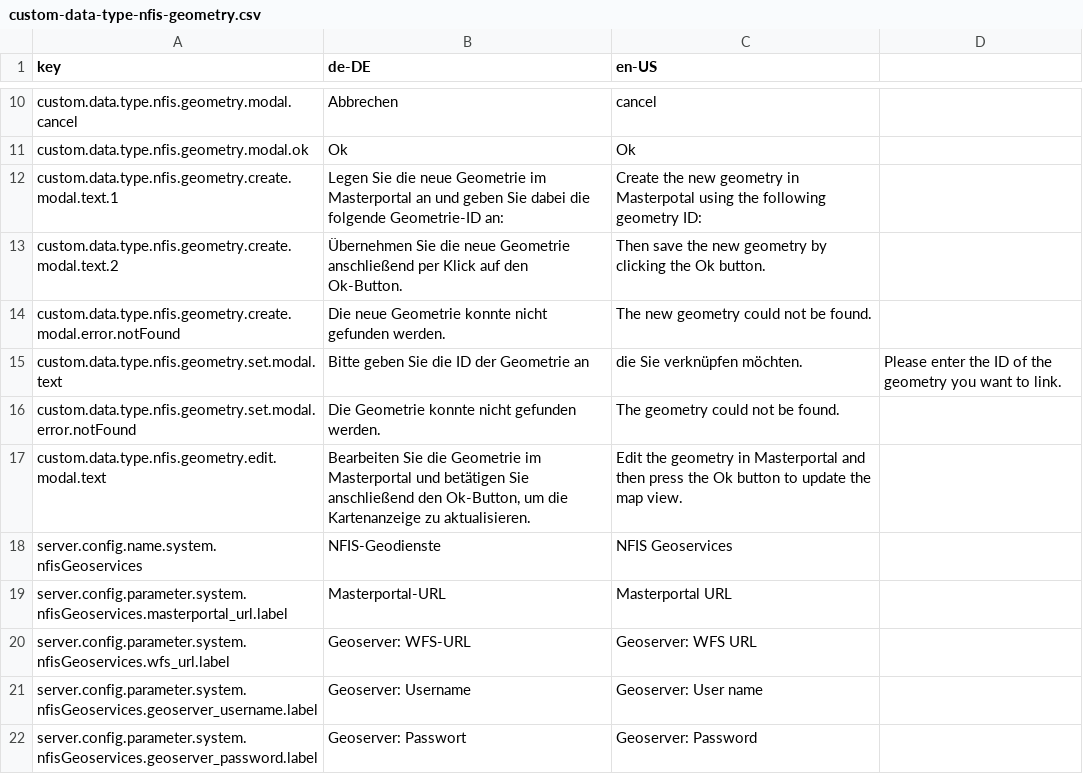
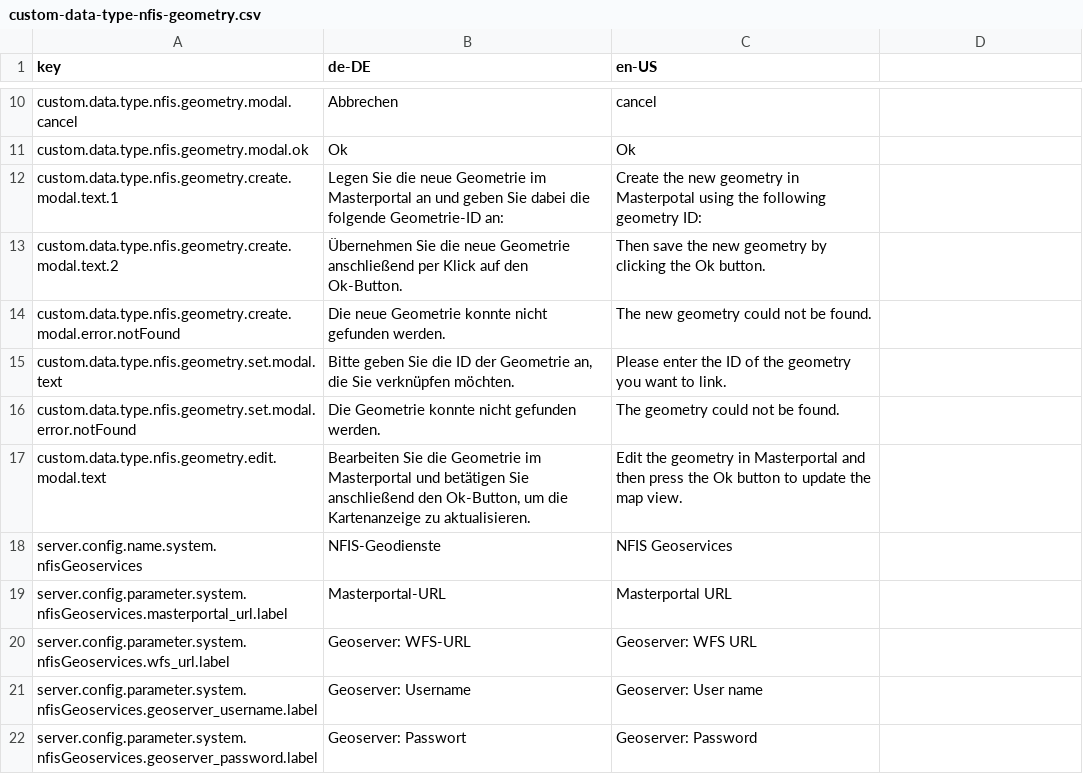
Before and after one commit to programmfabrik/fylr-plugin-custom-data-type-nfis-geometry, a CSV file: l10n/custom-data-type-nfis-geometry.csv, drawn as a sheet; only a part is shown, gaps mark what is left out.

Commit message:
Fix CSV

```diff
--- a/l10n/custom-data-type-nfis-geometry.csv
+++ b/l10n/custom-data-type-nfis-geometry.csv
@@ -14,3 +14,3 @@ custom.data.type.nfis.geometry.create.modal.text.2,Übernehmen Sie die neue Geom
 custom.data.type.nfis.geometry.create.modal.error.notFound,Die neue Geometrie konnte nicht gefunden werden.,The new geometry could not be found.
-custom.data.type.nfis.geometry.set.modal.text,Bitte geben Sie die ID der Geometrie an, die Sie verknüpfen möchten.,Please enter the ID of the geometry you want to link.
+custom.data.type.nfis.geometry.set.modal.text,"Bitte geben Sie die ID der Geometrie an, die Sie verknüpfen möchten.",Please enter the ID of the geometry you want to link.
 custom.data.type.nfis.geometry.set.modal.error.notFound,Die Geometrie konnte nicht gefunden werden.,The geometry could not be found.
```
